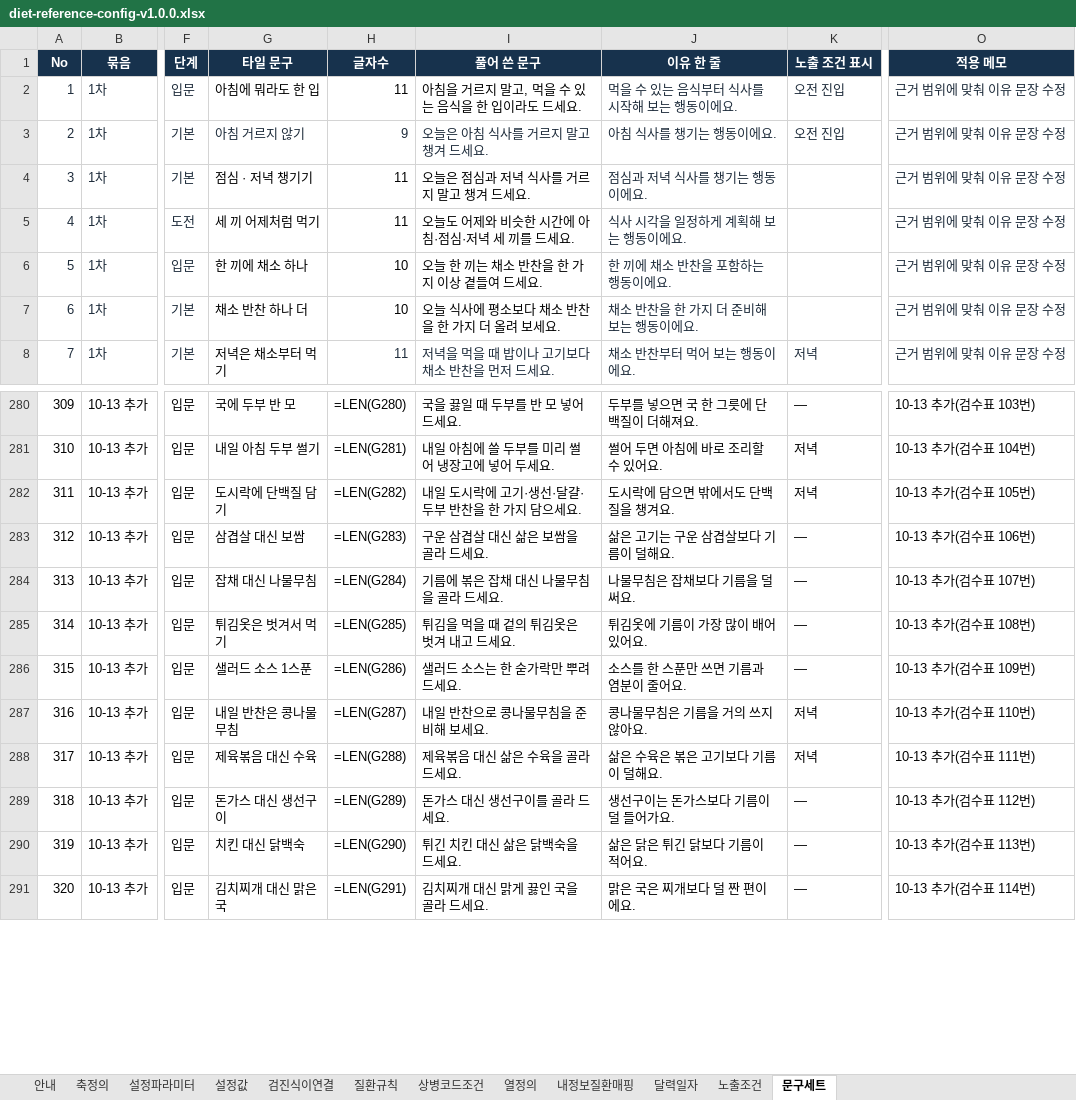
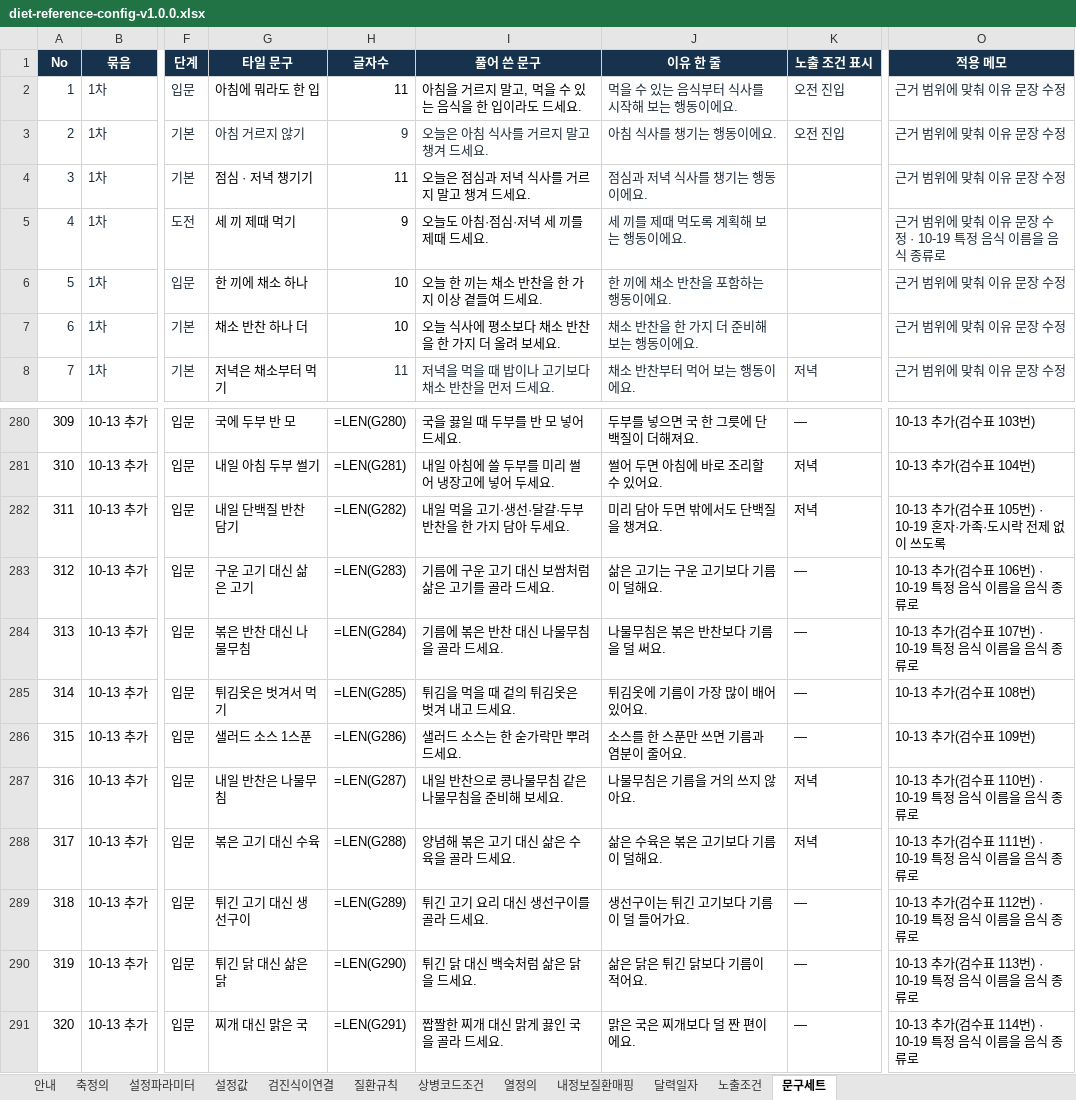
Before and after one commit to srleeinkorea/maireport-rsna-demo-k7x9m2q8v4n6, an Excel workbook: files/diet-reference-config-v1.0.0.xlsx, sheet 문구세트, drawn as a sheet; only a part is shown, gaps mark what is left out; values as stored, in another font and other column widths than the file's, no borders; formulas without a stored value are shown as written; table styles not drawn; the diff covers the shown part only; the diff names each change by its address in the sheet, - before the commit and + after, or states it on an @@ line.

```diff
--- a/files/diet-reference-config-v1.0.0.xlsx (sheet 문구세트)
+++ b/files/diet-reference-config-v1.0.0.xlsx (sheet 문구세트)
-G5 (타일 문구): 세 끼 어제처럼 먹기
+G5 (타일 문구): 세 끼 제때 먹기
-H5 (글자수): 11
+H5 (글자수): 9
-I5 (풀어 쓴 문구): 오늘도 어제와 비슷한 시간에 아침·점심·저녁 세 끼를 드세요.
+I5 (풀어 쓴 문구): 오늘도 아침·점심·저녁 세 끼를 제때 드세요.
-J5 (이유 한 줄): 식사 시각을 일정하게 계획해 보는 행동이에요.
+J5 (이유 한 줄): 세 끼를 제때 먹도록 계획해 보는 행동이에요.
-O5 (적용 메모): 근거 범위에 맞춰 이유 문장 수정
+O5 (적용 메모): 근거 범위에 맞춰 이유 문장 수정 · 10-19 특정 음식 이름을 음식 종류로
-G282 (타일 문구): 도시락에 단백질 담기
+G282 (타일 문구): 내일 단백질 반찬 담기
-I282 (풀어 쓴 문구): 내일 도시락에 고기·생선·달걀·두부 반찬을 한 가지 담으세요.
+I282 (풀어 쓴 문구): 내일 먹을 고기·생선·달걀·두부 반찬을 한 가지 담아 두세요.
-J282 (이유 한 줄): 도시락에 담으면 밖에서도 단백질을 챙겨요.
+J282 (이유 한 줄): 미리 담아 두면 밖에서도 단백질을 챙겨요.
-O282 (적용 메모): 10-13 추가(검수표 105번)
+O282 (적용 메모): 10-13 추가(검수표 105번) · 10-19 혼자·가족·도시락 전제 없이 쓰도록
-G283 (타일 문구): 삼겹살 대신 보쌈
+G283 (타일 문구): 구운 고기 대신 삶은 고기
-I283 (풀어 쓴 문구): 구운 삼겹살 대신 삶은 보쌈을 골라 드세요.
+I283 (풀어 쓴 문구): 기름에 구운 고기 대신 보쌈처럼 삶은 고기를 골라 드세요.
-J283 (이유 한 줄): 삶은 고기는 구운 삼겹살보다 기름이 덜해요.
+J283 (이유 한 줄): 삶은 고기는 구운 고기보다 기름이 덜해요.
-O283 (적용 메모): 10-13 추가(검수표 106번)
+O283 (적용 메모): 10-13 추가(검수표 106번) · 10-19 특정 음식 이름을 음식 종류로
-G284 (타일 문구): 잡채 대신 나물무침
+G284 (타일 문구): 볶은 반찬 대신 나물무침
-I284 (풀어 쓴 문구): 기름에 볶은 잡채 대신 나물무침을 골라 드세요.
+I284 (풀어 쓴 문구): 기름에 볶은 반찬 대신 나물무침을 골라 드세요.
-J284 (이유 한 줄): 나물무침은 잡채보다 기름을 덜 써요.
+J284 (이유 한 줄): 나물무침은 볶은 반찬보다 기름을 덜 써요.
-O284 (적용 메모): 10-13 추가(검수표 107번)
+O284 (적용 메모): 10-13 추가(검수표 107번) · 10-19 특정 음식 이름을 음식 종류로
-G287 (타일 문구): 내일 반찬은 콩나물무침
+G287 (타일 문구): 내일 반찬은 나물무침
-I287 (풀어 쓴 문구): 내일 반찬으로 콩나물무침을 준비해 보세요.
+I287 (풀어 쓴 문구): 내일 반찬으로 콩나물무침 같은 나물무침을 준비해 보세요.
-J287 (이유 한 줄): 콩나물무침은 기름을 거의 쓰지 않아요.
+J287 (이유 한 줄): 나물무침은 기름을 거의 쓰지 않아요.
-O287 (적용 메모): 10-13 추가(검수표 110번)
+O287 (적용 메모): 10-13 추가(검수표 110번) · 10-19 특정 음식 이름을 음식 종류로
-G288 (타일 문구): 제육볶음 대신 수육
+G288 (타일 문구): 볶은 고기 대신 수육
-I288 (풀어 쓴 문구): 제육볶음 대신 삶은 수육을 골라 드세요.
+I288 (풀어 쓴 문구): 양념해 볶은 고기 대신 삶은 수육을 골라 드세요.
-O288 (적용 메모): 10-13 추가(검수표 111번)
+O288 (적용 메모): 10-13 추가(검수표 111번) · 10-19 특정 음식 이름을 음식 종류로
-G289 (타일 문구): 돈가스 대신 생선구이
+G289 (타일 문구): 튀긴 고기 대신 생선구이
-I289 (풀어 쓴 문구): 돈가스 대신 생선구이를 골라 드세요.
+I289 (풀어 쓴 문구): 튀긴 고기 요리 대신 생선구이를 골라 드세요.
-J289 (이유 한 줄): 생선구이는 돈가스보다 기름이 덜 들어가요.
+J289 (이유 한 줄): 생선구이는 튀긴 고기보다 기름이 덜 들어가요.
-O289 (적용 메모): 10-13 추가(검수표 112번)
+O289 (적용 메모): 10-13 추가(검수표 112번) · 10-19 특정 음식 이름을 음식 종류로
-G290 (타일 문구): 치킨 대신 닭백숙
+G290 (타일 문구): 튀긴 닭 대신 삶은 닭
-I290 (풀어 쓴 문구): 튀긴 치킨 대신 삶은 닭백숙을 드세요.
+I290 (풀어 쓴 문구): 튀긴 닭 대신 백숙처럼 삶은 닭을 드세요.
-O290 (적용 메모): 10-13 추가(검수표 113번)
+O290 (적용 메모): 10-13 추가(검수표 113번) · 10-19 특정 음식 이름을 음식 종류로
-G291 (타일 문구): 김치찌개 대신 맑은 국
+G291 (타일 문구): 찌개 대신 맑은 국
-I291 (풀어 쓴 문구): 김치찌개 대신 맑게 끓인 국을 골라 드세요.
+I291 (풀어 쓴 문구): 짭짤한 찌개 대신 맑게 끓인 국을 골라 드세요.
-O291 (적용 메모): 10-13 추가(검수표 114번)
+O291 (적용 메모): 10-13 추가(검수표 114번) · 10-19 특정 음식 이름을 음식 종류로
```
Also changed, not shown: 181 edited cells elsewhere in this sheet, sheet 안내, files/diet-data-contract-v1.0.1.xlsx, 9 other files.
